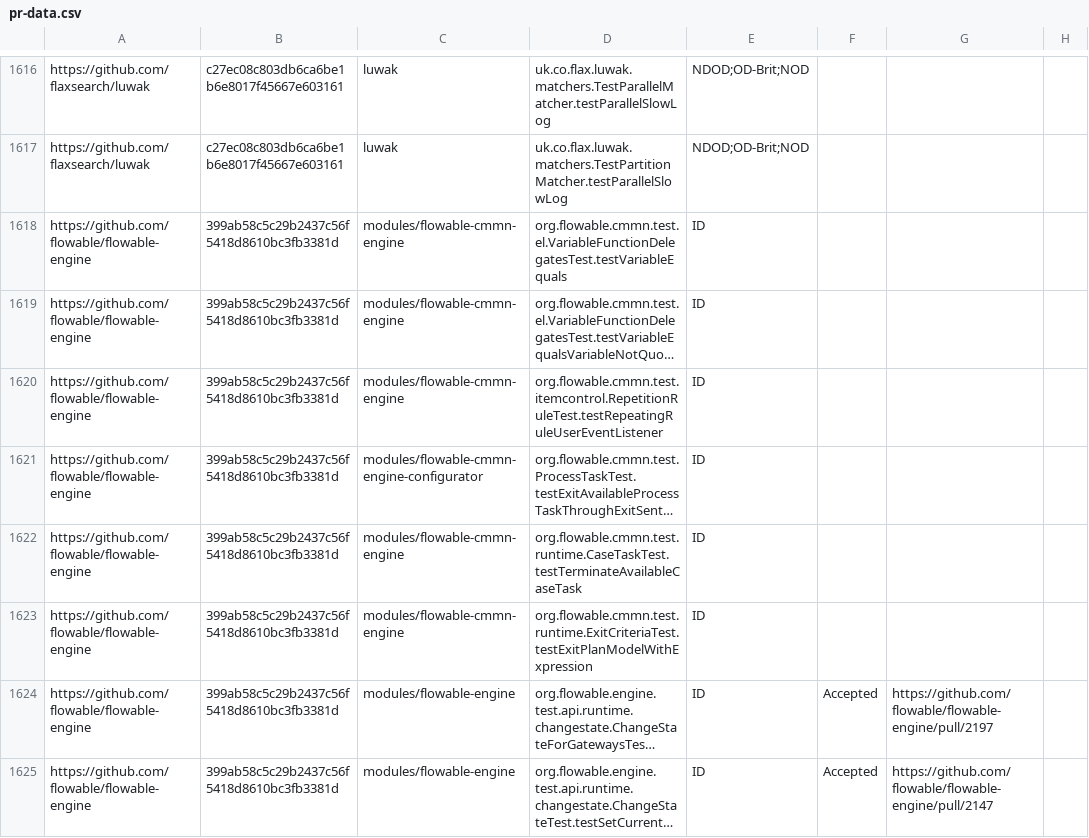
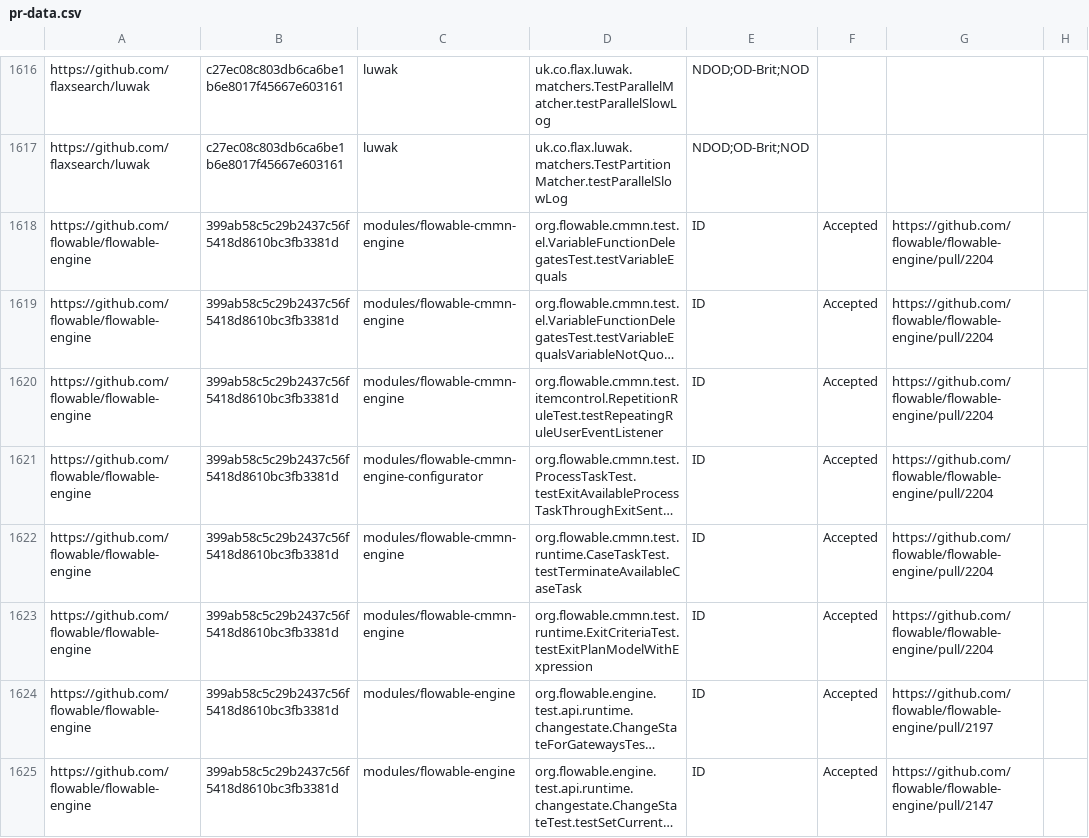
Before and after one commit to TestingResearchIllinois/idoft, a CSV file: pr-data.csv, drawn as a sheet; only a part is shown, gaps mark what is left out; long unchanged cells end in …; the diff names each change by its address in the sheet, - before the commit and + after, or states it on an @@ line.

Commit message:
6 Accepted by a former student tests for https://github.com/flowable/flowable-engine (#245)
Squashed three commits

```diff
--- a/pr-data.csv
+++ b/pr-data.csv
-F1618:F1623: (empty)
+F1618:F1623: Accepted
-G1618:G1623: (empty)
+G1618:G1623: https://github.com/flowable/flowable-engine/pull/2204
```
